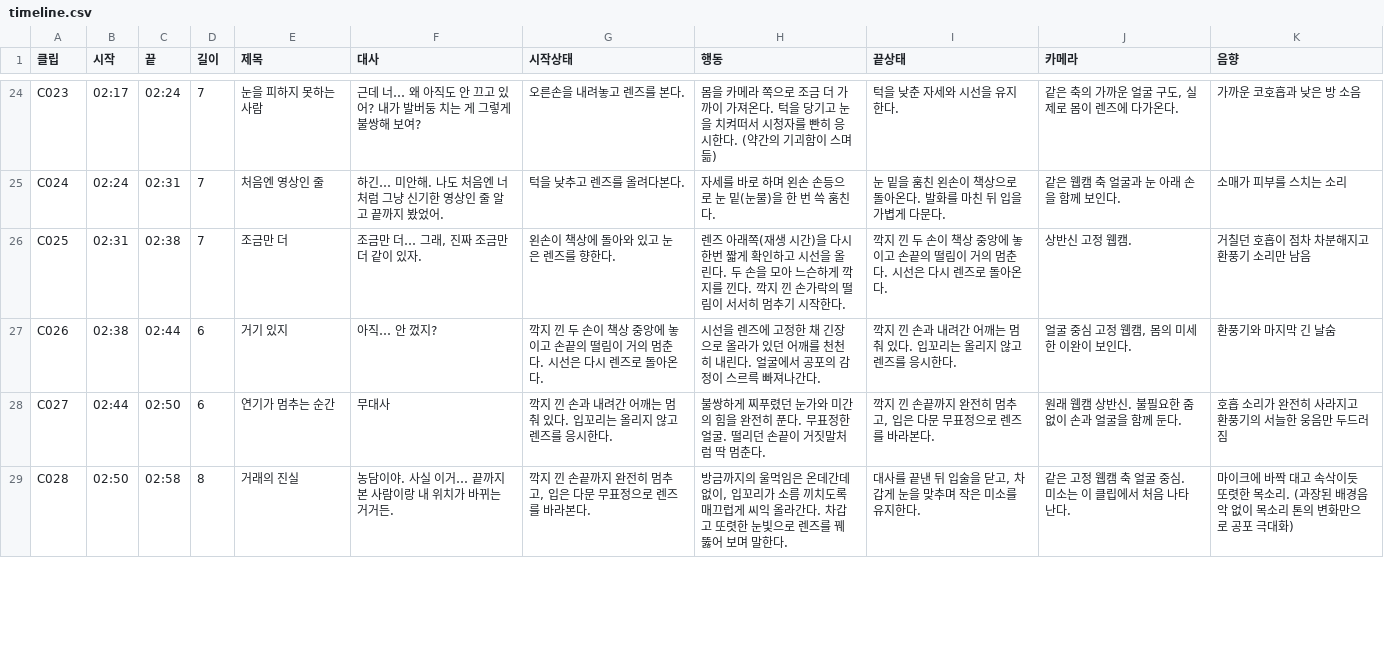
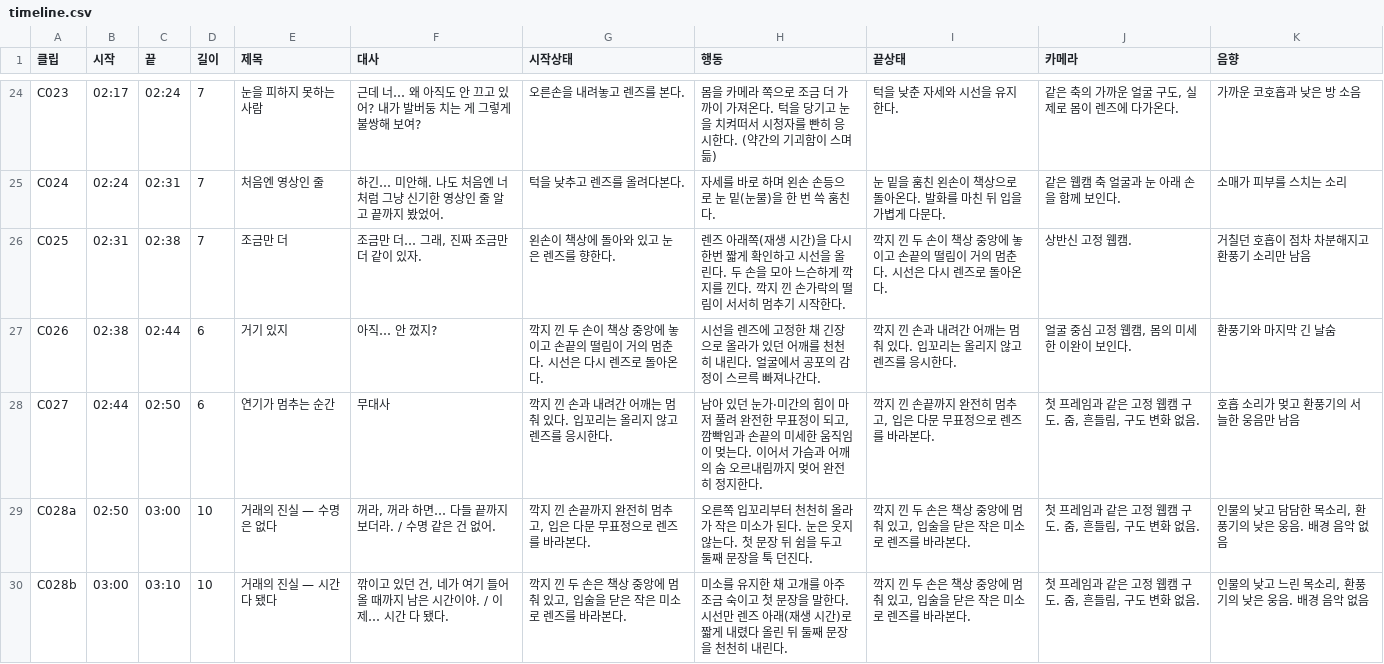
Before and after one commit to ikemanairing/trappedsoul, a CSV file: timeline.csv, drawn as a sheet; only a part is shown, gaps mark what is left out; the diff covers the shown part only.

```diff
--- a/timeline.csv
+++ b/timeline.csv
@@ -27,3 +27,4 @@
 "C026","02:38","02:44","6","거기 있지","아직… 안 껐지?","깍지 낀 두 손이 책상 중앙에 놓이고 손끝의 떨림이 거의 멈춘다. 시선은 다시 렌즈로 돌아온다.","시선을 렌즈에 고정한 채 긴장으로 올라가 있던 어깨를 천천히 내린다. 얼굴에서 공포의 감정이 스르륵 빠져나간다.","깍지 낀 손과 내려간 어깨는 멈춰 있다. 입꼬리는 올리지 않고 렌즈를 응시한다.","얼굴 중심 고정 웹캠, 몸의 미세한 이완이 보인다.","환풍기와 마지막 긴 날숨"
-"C027","02:44","02:50","6","연기가 멈추는 순간","무대사","깍지 낀 손과 내려간 어깨는 멈춰 있다. 입꼬리는 올리지 않고 렌즈를 응시한다.","불쌍하게 찌푸렸던 눈가와 미간의 힘을 완전히 푼다. 무표정한 얼굴. 떨리던 손끝이 거짓말처럼 딱 멈춘다.","깍지 낀 손끝까지 완전히 멈추고, 입은 다문 무표정으로 렌즈를 바라본다.","원래 웹캠 상반신. 불필요한 줌 없이 손과 얼굴을 함께 둔다.","호흡 소리가 완전히 사라지고 환풍기의 서늘한 웅음만 두드러짐"
-"C028","02:50","02:58","8","거래의 진실","농담이야. 사실 이거… 끝까지 본 사람이랑 내 위치가 바뀌는 거거든.","깍지 낀 손끝까지 완전히 멈추고, 입은 다문 무표정으로 렌즈를 바라본다.","방금까지의 울먹임은 온데간데없이, 입꼬리가 소름 끼치도록 매끄럽게 씨익 올라간다. 차갑고 또렷한 눈빛으로 렌즈를 꿰뚫어 보며 말한다.","대사를 끝낸 뒤 입술을 닫고, 차갑게 눈을 맞추며 작은 미소를 유지한다.","같은 고정 웹캠 축 얼굴 중심. 미소는 이 클립에서 처음 나타난다.","마이크에 바짝 대고 속삭이듯 또렷한 목소리. (과장된 배경음악 없이 목소리 톤의 변화만으로 공포 극대화)"
+"C027","02:44","02:50","6","연기가 멈추는 순간","무대사","깍지 낀 손과 내려간 어깨는 멈춰 있다. 입꼬리는 올리지 않고 렌즈를 응시한다.","남아 있던 눈가·미간의 힘이 마저 풀려 완전한 무표정이 되고, 깜빡임과 손끝의 미세한 움직임이 멎는다. 이어서 가슴과 어깨의 숨 오르내림까지 멎어 완전히 정지한다.","깍지 낀 손끝까지 완전히 멈추고, 입은 다문 무표정으로 렌즈를 바라본다.","첫 프레임과 같은 고정 웹캠 구도. 줌, 흔들림, 구도 변화 없음.","호흡 소리가 멎고 환풍기의 서늘한 웅음만 남음"
+"C028a","02:50","03:00","10","거래의 진실 — 수명은 없다","꺼라, 꺼라 하면… 다들 끝까지 보더라. / 수명 같은 건 없어.","깍지 낀 손끝까지 완전히 멈추고, 입은 다문 무표정으로 렌즈를 바라본다.","오른쪽 입꼬리부터 천천히 올라가 작은 미소가 된다. 눈은 웃지 않는다. 첫 문장 뒤 쉼을 두고 둘째 문장을 툭 던진다.","깍지 낀 두 손은 책상 중앙에 멈춰 있고, 입술을 닫은 작은 미소로 렌즈를 바라본다.","첫 프레임과 같은 고정 웹캠 구도. 줌, 흔들림, 구도 변화 없음.","인물의 낮고 담담한 목소리, 환풍기의 낮은 웅음. 배경 음악 없음"
+"C028b","03:00","03:10","10","거래의 진실 — 시간 다 됐다","깎이고 있던 건, 네가 여기 들어올 때까지 남은 시간이야. / 이제… 시간 다 됐다.","깍지 낀 두 손은 책상 중앙에 멈춰 있고, 입술을 닫은 작은 미소로 렌즈를 바라본다.","미소를 유지한 채 고개를 아주 조금 숙이고 첫 문장을 말한다. 시선만 렌즈 아래(재생 시간)로 짧게 내렸다 올린 뒤 둘째 문장을 천천히 내린다.","깍지 낀 두 손은 책상 중앙에 멈춰 있고, 입술을 닫은 작은 미소로 렌즈를 바라본다.","첫 프레임과 같은 고정 웹캠 구도. 줌, 흔들림, 구도 변화 없음.","인물의 낮고 느린 목소리, 환풍기의 낮은 웅음. 배경 음악 없음"
```
Also changed, not shown: 8 edited cells elsewhere in this file, attachments.csv, 21 other files.
